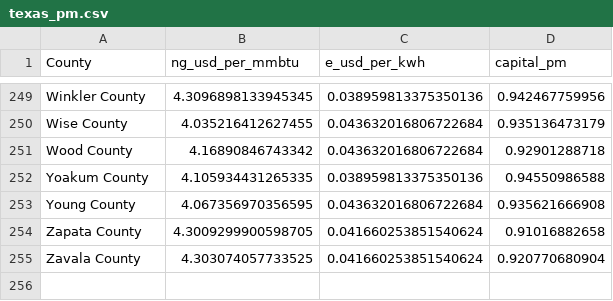
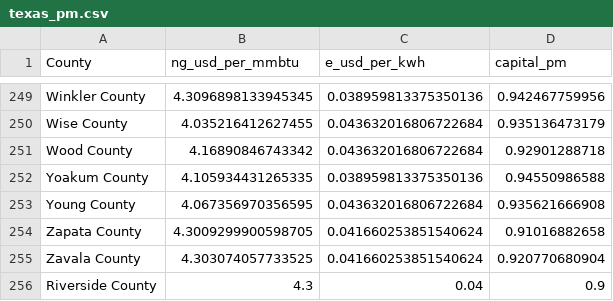
Before and after one commit to avlavelle/My_HOwDI, a CSV file: Version3/HOwDI/preprocessing/price_multipliers/texas_pm.csv, drawn as a sheet; only a part is shown, gaps mark what is left out; the diff names each change by its address in the sheet, - before the commit and + after, or states it on an @@ line.

```diff
--- a/Version3/HOwDI/preprocessing/price_multipliers/texas_pm.csv
+++ b/Version3/HOwDI/preprocessing/price_multipliers/texas_pm.csv
+row 256: Riverside County | 4.3 | 0.04 | 0.9
```
Also changed, not shown: Version2/HOwDI/preprocessing/hub_dir/arcs.csv, Version2/HOwDI/preprocessing/hub_dir/roads.csv, 3 other files.
